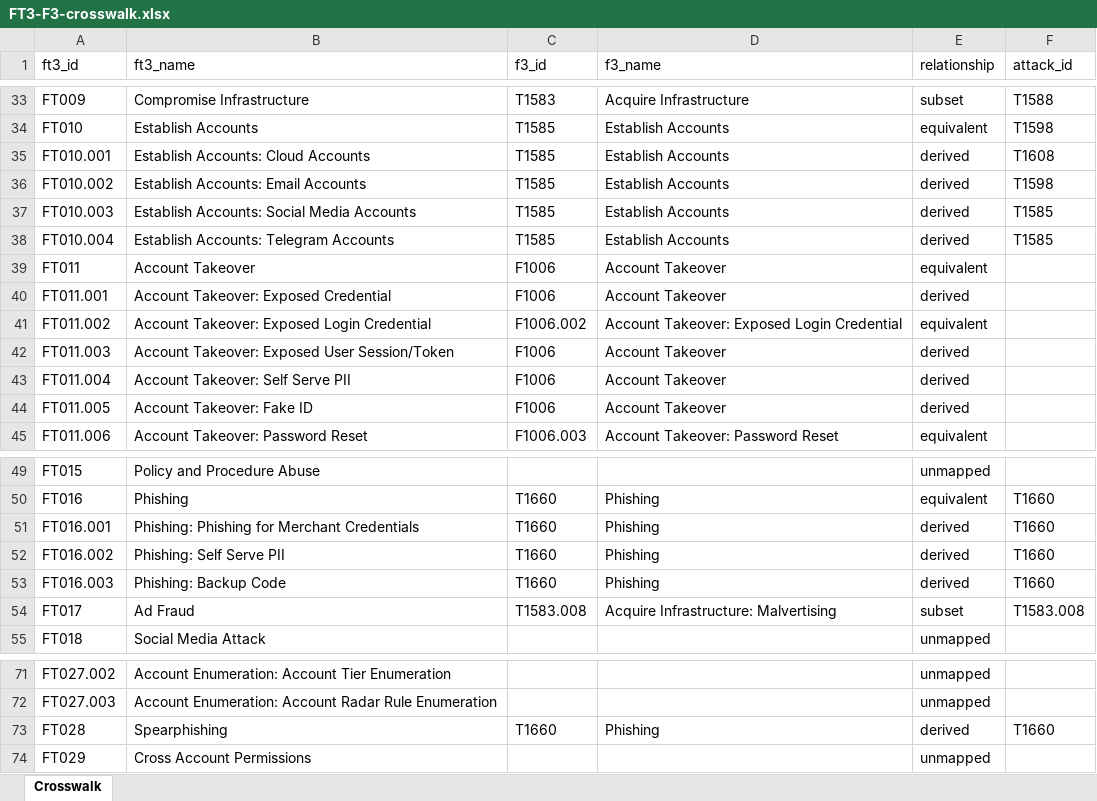
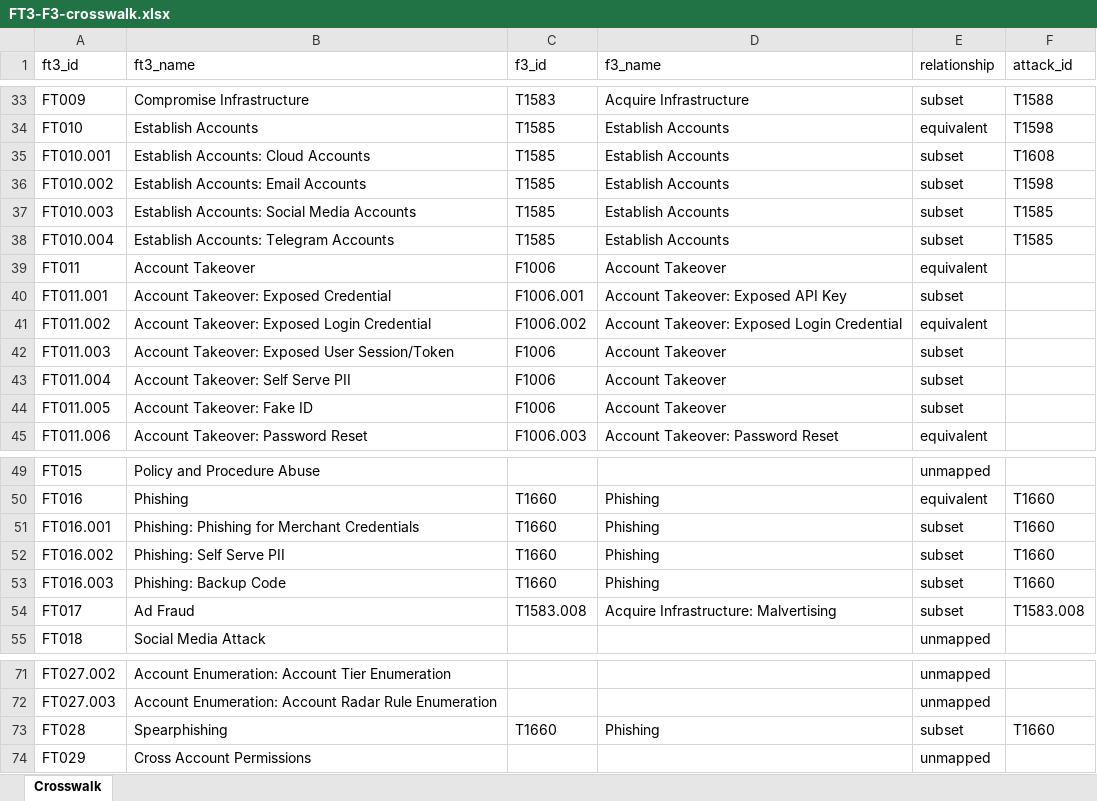
Before and after one commit to darksheer/ft3, an Excel workbook: crosswalk/FT3-F3-crosswalk.xlsx, sheet Crosswalk, drawn as a sheet; only a part is shown, gaps mark what is left out; values as stored, in another font and other column widths than the file's, no borders; the diff covers the shown part only; the diff names each change by its address in the sheet, - before the commit and + after, or states it on an @@ line.

Commit message:
regenerate derived taxonomy artifacts

```diff
--- a/crosswalk/FT3-F3-crosswalk.xlsx (sheet Crosswalk)
+++ b/crosswalk/FT3-F3-crosswalk.xlsx (sheet Crosswalk)
-E35:E38 (relationship): derived
+E35:E38 (relationship): subset
-C40 (f3_id): F1006
+C40 (f3_id): F1006.001
-D40 (f3_name): Account Takeover
+D40 (f3_name): Account Takeover: Exposed API Key
-E40 (relationship): derived
+E40 (relationship): subset
-E42:E44 (relationship): derived
+E42:E44 (relationship): subset
-E51:E53 (relationship): derived
+E51:E53 (relationship): subset
-E73 (relationship): derived
+E73 (relationship): subset
```
Also changed, not shown: 30 edited cells elsewhere in this sheet, 10 other files.
